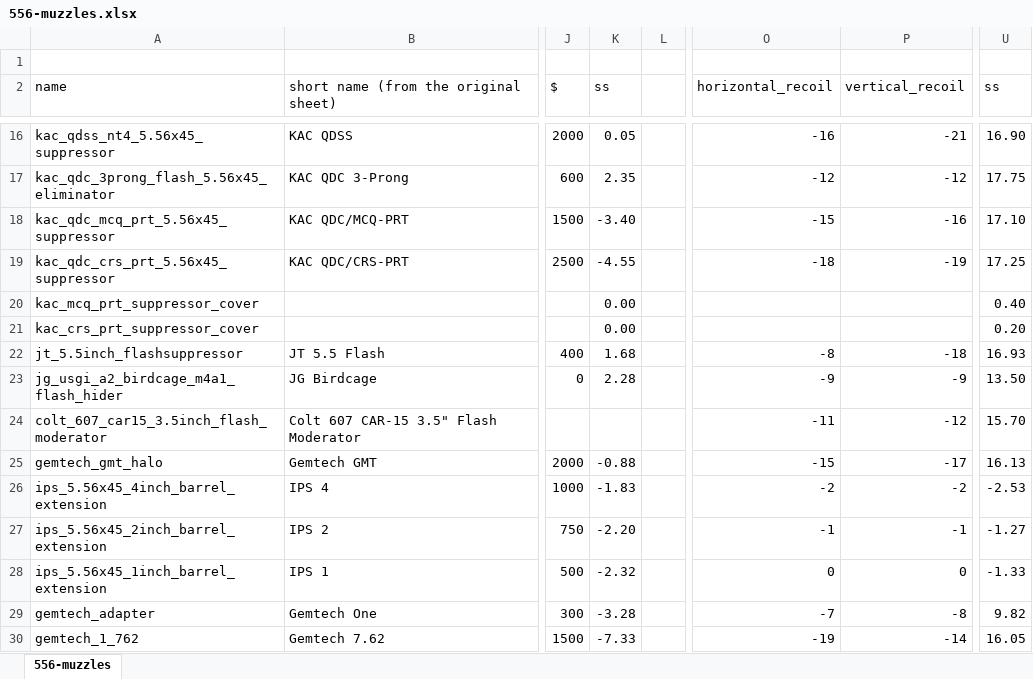
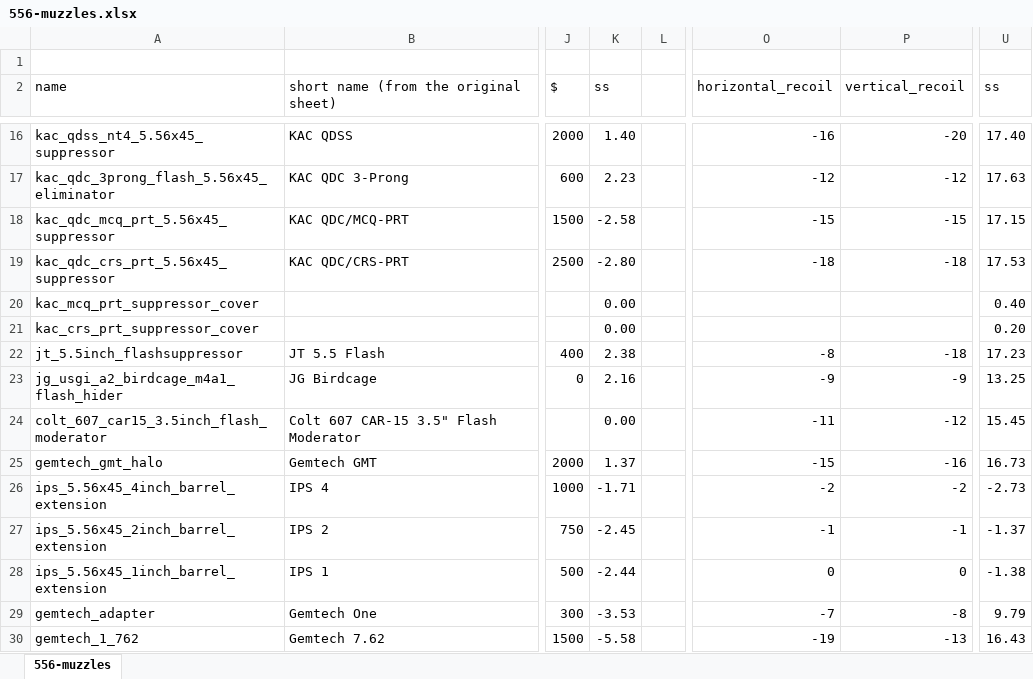
Before and after one commit to refact0r/deadline-balancing, an Excel workbook: changes/556-muzzles.xlsx, sheet 556-muzzles, drawn as a sheet; only a part is shown, gaps mark what is left out; values as stored, in another font and other column widths than the file's, no cell formats; the diff covers the shown part only; the diff names each change by its address in the sheet, - before the commit and + after, or states it on an @@ line.

```diff
--- a/changes/556-muzzles.xlsx (sheet 556-muzzles)
+++ b/changes/556-muzzles.xlsx (sheet 556-muzzles)
-K16 (ss): 0.05
+K16 (ss): 1.40
-P16 (vertical_recoil): -21
+P16 (vertical_recoil): -20
-U16 (ss): 16.90
+U16 (ss): 17.40
-K17 (ss): 2.35
+K17 (ss): 2.23
-U17 (ss): 17.75
+U17 (ss): 17.63
-K18 (ss): -3.40
+K18 (ss): -2.58
-P18 (vertical_recoil): -16
+P18 (vertical_recoil): -15
-U18 (ss): 17.10
+U18 (ss): 17.15
-K19 (ss): -4.55
+K19 (ss): -2.80
-P19 (vertical_recoil): -19
+P19 (vertical_recoil): -18
-U19 (ss): 17.25
+U19 (ss): 17.53
-K22 (ss): 1.68
+K22 (ss): 2.38
-U22 (ss): 16.93
+U22 (ss): 17.23
-K23 (ss): 2.28
+K23 (ss): 2.16
-U23 (ss): 13.50
+U23 (ss): 13.25
-K24 (ss): (empty)
+K24 (ss): 0.00
-U24 (ss): 15.70
+U24 (ss): 15.45
-K25 (ss): -0.88
+K25 (ss): 1.37
-P25 (vertical_recoil): -17
+P25 (vertical_recoil): -16
-U25 (ss): 16.13
+U25 (ss): 16.73
-K26 (ss): -1.83
+K26 (ss): -1.71
-U26 (ss): -2.53
+U26 (ss): -2.73
-K27 (ss): -2.20
+K27 (ss): -2.45
-U27 (ss): -1.27
+U27 (ss): -1.37
-K28 (ss): -2.32
+K28 (ss): -2.44
-U28 (ss): -1.33
+U28 (ss): -1.38
-K29 (ss): -3.28
+K29 (ss): -3.53
-U29 (ss): 9.82
+U29 (ss): 9.79
-K30 (ss): -7.33
+K30 (ss): -5.58
-P30 (vertical_recoil): -14
+P30 (vertical_recoil): -13
-U30 (ss): 16.05
+U30 (ss): 16.43
```
Also changed, not shown: 61 edited cells elsewhere in this sheet, cell formats, formulas that keep their value, 3 other files.
